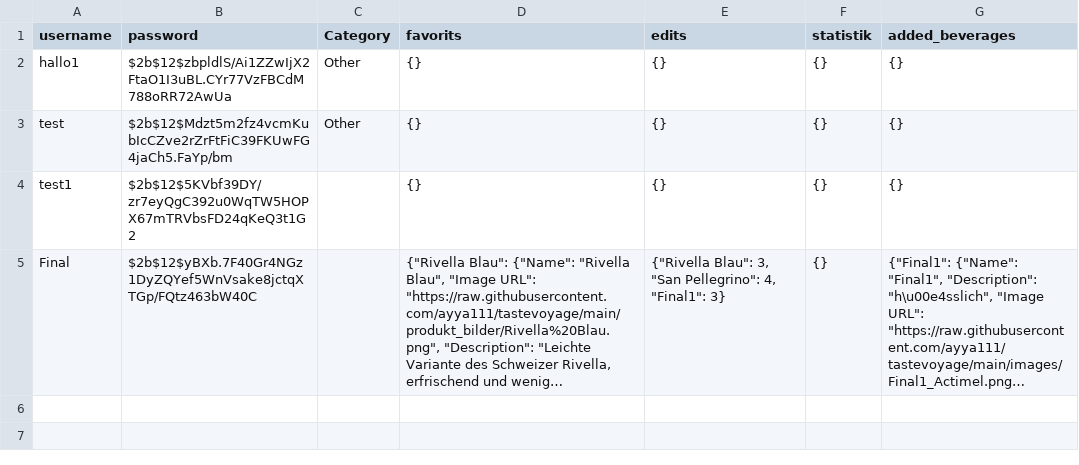
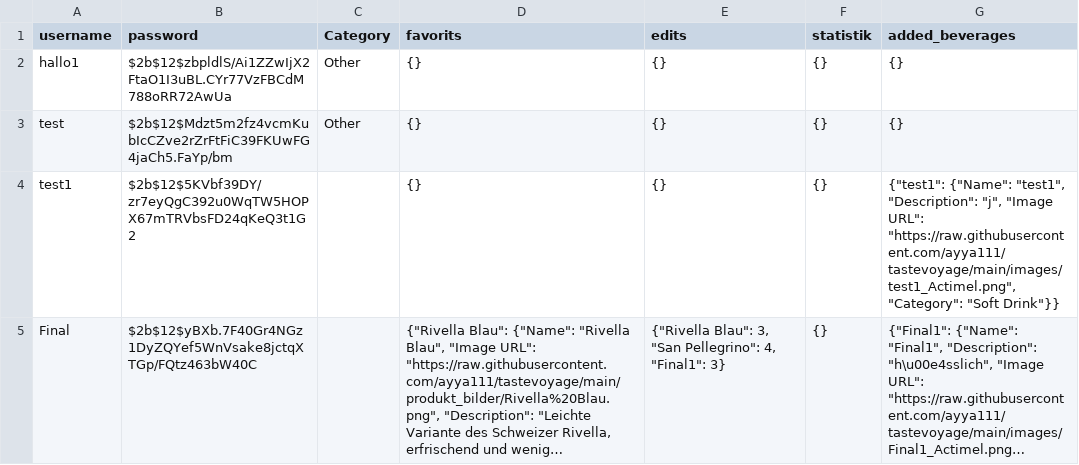
Before and after one commit to ayya111/tastevoyage, a CSV file: users.csv, drawn as a sheet; long unchanged cells end in …; the diff names each change by its address in the sheet, - before the commit and + after, or states it on an @@ line.

Commit message:
update file

```diff
--- a/users.csv
+++ b/users.csv
-G4 (added_beverages): {}
+G4 (added_beverages): {"test1": {"Name": "test1", "Description": "j", "Image URL": "https://raw.githubusercontent.com/ayya111/tastevoyage/main/images/test1_Actimel.png", "Category": "Soft Drink"}}
```
